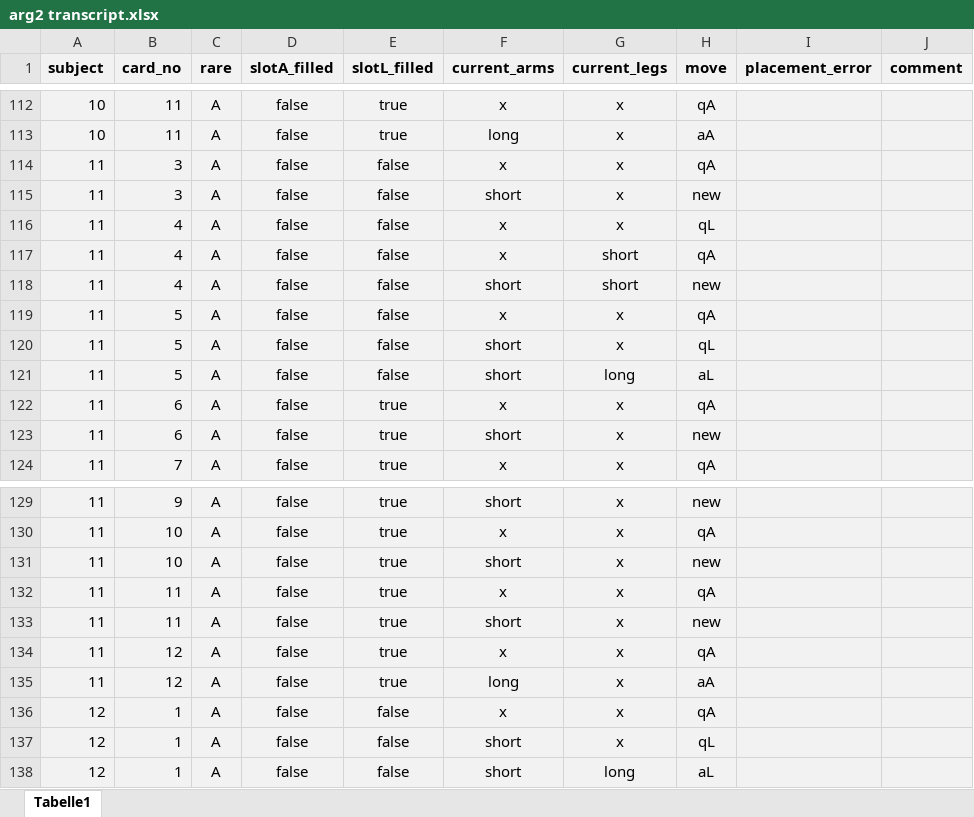
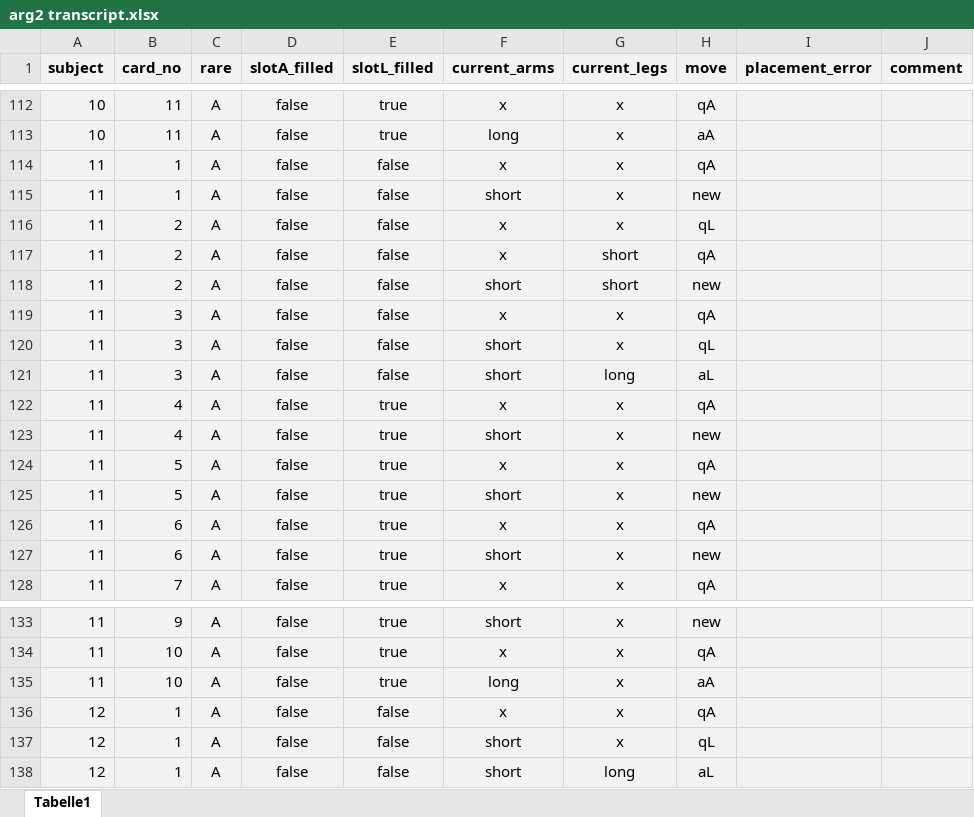
Before and after one commit to anselmrothe/arg2, an Excel workbook: data/arg2 transcript.xlsx, sheet Tabelle1, drawn as a sheet; only a part is shown, gaps mark what is left out; values as stored, in another font and other column widths than the file's, no borders; conditional formats not drawn; removed rows and columns are numbered as before the commit, all else as after; the diff names each change by its address in the sheet, - before the commit and + after, or states it on an @@ line.

```diff
--- a/data/arg2 transcript.xlsx (sheet Tabelle1)
+++ b/data/arg2 transcript.xlsx (sheet Tabelle1)
+row 114: 11 | 1 | A | false | false | x | x | qA
+row 115: 11 | 1 | A | false | false | short | x | new
+row 116: 11 | 2 | A | false | false | x | x | qL
+row 117: 11 | 2 | A | false | false | x | short | qA
+row 118: 11 | 2 | A | false | false | short | short | new
-H120 (move): new
+H120 (move): qL
-B121 (card_no): 4
+B121 (card_no): 3
-F121 (current_arms): x
+F121 (current_arms): short
-G121 (current_legs): x
+G121 (current_legs): long
-H121 (move): qL
+H121 (move): aL
-E122:E125 (slotL_filled): false
+E122:E125 (slotL_filled): true
-G122:G123 (current_legs): short
+G122:G123 (current_legs): x
-H125 (move): qL
+H125 (move): new
-row 121: 11 | 5 | A | false | false | short | long | aL
-row 131: 11 | 10 | A | false | true | short | x | new
-row 132: 11 | 11 | A | false | true | x | x | qA
-row 133: 11 | 11 | A | false | true | short | x | new
-row 134: 11 | 12 | A | false | true | x | x | qA
-B135 (card_no): 12
+B135 (card_no): 10
```
Also changed, not shown: 4 other files.
